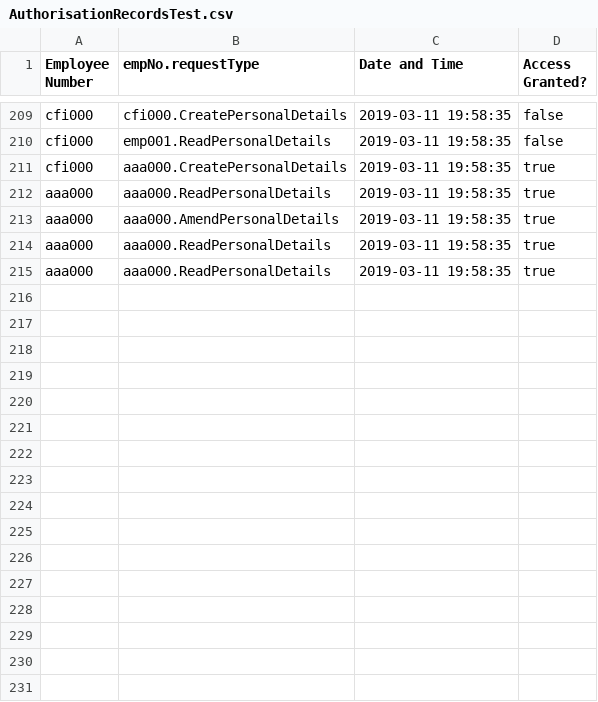
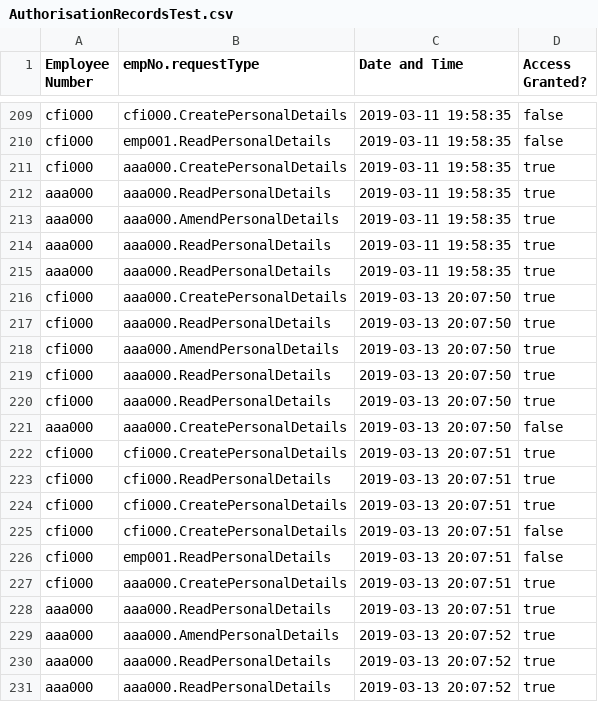
Before and after one commit to Alice-Jaffray/Software-Engineering-Group-Project, a CSV file: SourceCode/Yuconz/DatabasesTest/AuthorisationRecordsTest.csv, drawn as a sheet; only a part is shown, gaps mark what is left out.

```diff
--- a/SourceCode/Yuconz/DatabasesTest/AuthorisationRecordsTest.csv
+++ b/SourceCode/Yuconz/DatabasesTest/AuthorisationRecordsTest.csv
@@ -215 +215,17 @@ aaa000,aaa000.ReadPersonalDetails,2019-03-11 19:58:35,true
 aaa000,aaa000.ReadPersonalDetails,2019-03-11 19:58:35,true
+cfi000,aaa000.CreatePersonalDetails,2019-03-13 20:07:50,true
+cfi000,aaa000.ReadPersonalDetails,2019-03-13 20:07:50,true
+cfi000,aaa000.AmendPersonalDetails,2019-03-13 20:07:50,true
+cfi000,aaa000.ReadPersonalDetails,2019-03-13 20:07:50,true
+cfi000,aaa000.ReadPersonalDetails,2019-03-13 20:07:50,true
+aaa000,aaa000.CreatePersonalDetails,2019-03-13 20:07:50,false
+cfi000,cfi000.CreatePersonalDetails,2019-03-13 20:07:51,true
+cfi000,cfi000.ReadPersonalDetails,2019-03-13 20:07:51,true
+cfi000,cfi000.CreatePersonalDetails,2019-03-13 20:07:51,true
+cfi000,cfi000.CreatePersonalDetails,2019-03-13 20:07:51,false
+cfi000,emp001.ReadPersonalDetails,2019-03-13 20:07:51,false
+cfi000,aaa000.CreatePersonalDetails,2019-03-13 20:07:51,true
+aaa000,aaa000.ReadPersonalDetails,2019-03-13 20:07:51,true
+aaa000,aaa000.AmendPersonalDetails,2019-03-13 20:07:52,true
+aaa000,aaa000.ReadPersonalDetails,2019-03-13 20:07:52,true
+aaa000,aaa000.ReadPersonalDetails,2019-03-13 20:07:52,true
```
Also changed, not shown: SourceCode/Yuconz/Databases/AuthorisationRecords.csv, SourceCode/Yuconz/DatabasesTest/LoginRecordsTest.csv, 5 other files.
